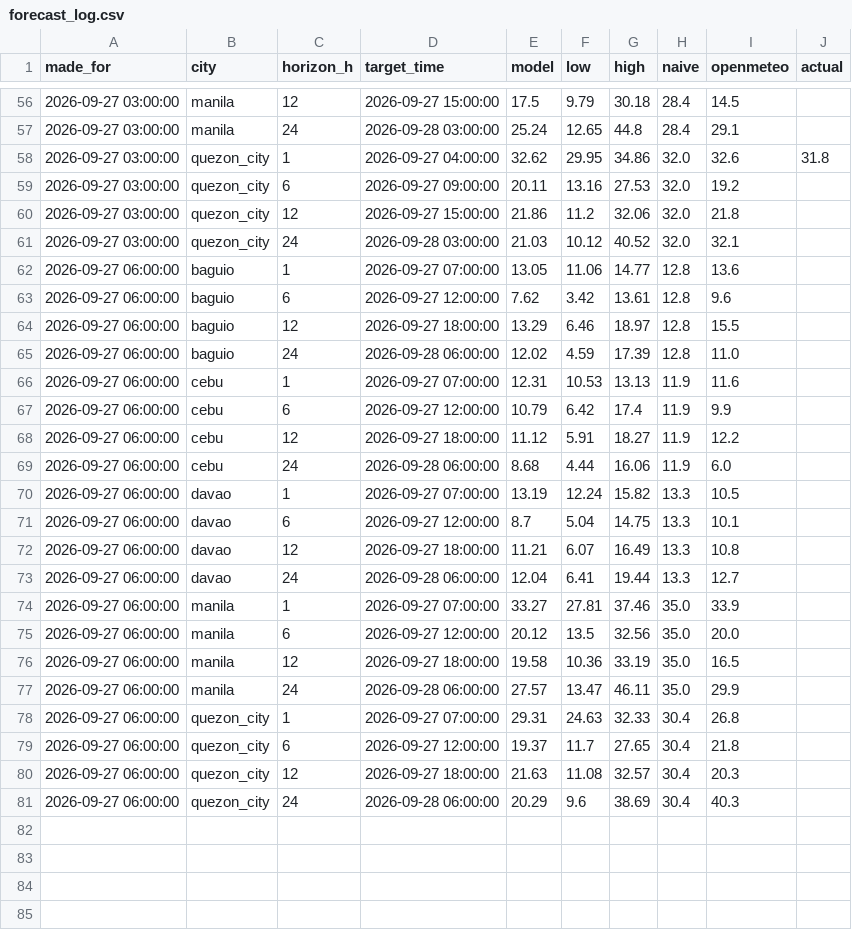
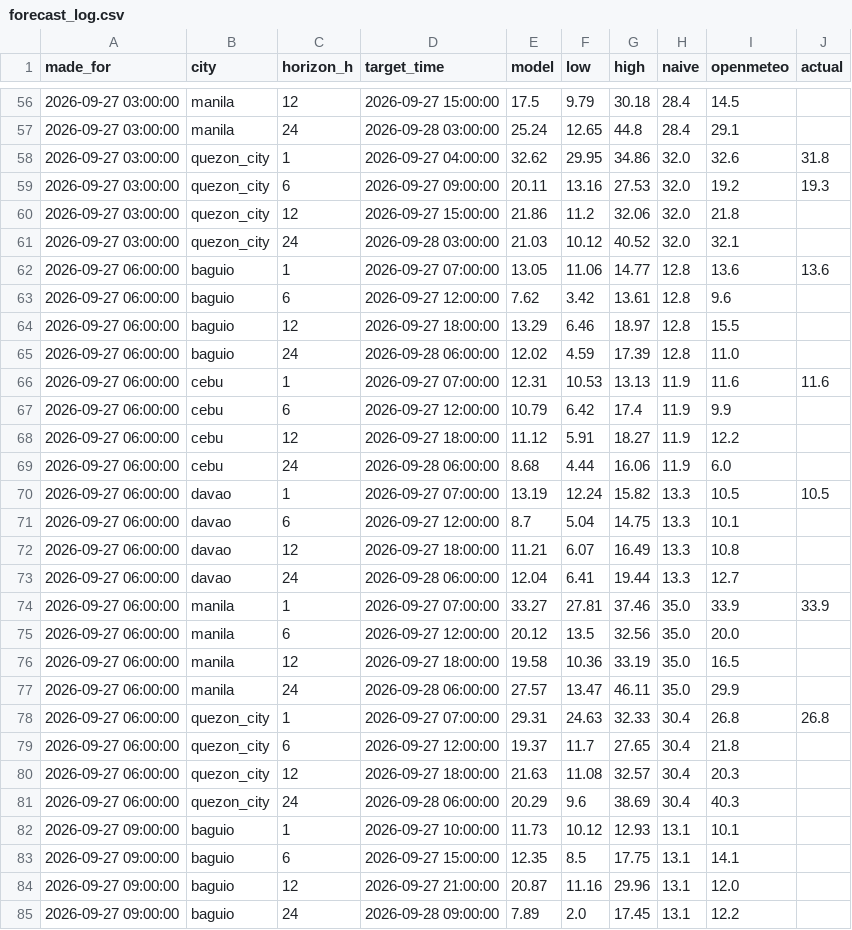
Before and after one commit to Zeref538/hangin, a CSV file: data/forecast_log.csv, drawn as a sheet; only a part is shown, gaps mark what is left out; the diff covers the shown part only.

```diff
--- a/data/forecast_log.csv
+++ b/data/forecast_log.csv
@@ -58,6 +58,6 @@ made_for,city,horizon_h,target_time,model,low,high,naive,openmeteo,actual
 2026-09-27 03:00:00,quezon_city,1,2026-09-27 04:00:00,32.62,29.95,34.86,32.0,32.6,31.8
-2026-09-27 03:00:00,quezon_city,6,2026-09-27 09:00:00,20.11,13.16,27.53,32.0,19.2,
+2026-09-27 03:00:00,quezon_city,6,2026-09-27 09:00:00,20.11,13.16,27.53,32.0,19.2,19.3
 2026-09-27 03:00:00,quezon_city,12,2026-09-27 15:00:00,21.86,11.2,32.06,32.0,21.8,
 2026-09-27 03:00:00,quezon_city,24,2026-09-28 03:00:00,21.03,10.12,40.52,32.0,32.1,
-2026-09-27 06:00:00,baguio,1,2026-09-27 07:00:00,13.05,11.06,14.77,12.8,13.6,
+2026-09-27 06:00:00,baguio,1,2026-09-27 07:00:00,13.05,11.06,14.77,12.8,13.6,13.6
 2026-09-27 06:00:00,baguio,6,2026-09-27 12:00:00,7.62,3.42,13.61,12.8,9.6,
@@ -65,3 +65,3 @@ made_for,city,horizon_h,target_time,model,low,high,naive,openmeteo,actual
 2026-09-27 06:00:00,baguio,24,2026-09-28 06:00:00,12.02,4.59,17.39,12.8,11.0,
-2026-09-27 06:00:00,cebu,1,2026-09-27 07:00:00,12.31,10.53,13.13,11.9,11.6,
+2026-09-27 06:00:00,cebu,1,2026-09-27 07:00:00,12.31,10.53,13.13,11.9,11.6,11.6
 2026-09-27 06:00:00,cebu,6,2026-09-27 12:00:00,10.79,6.42,17.4,11.9,9.9,
@@ -69,3 +69,3 @@ made_for,city,horizon_h,target_time,model,low,high,naive,openmeteo,actual
 2026-09-27 06:00:00,cebu,24,2026-09-28 06:00:00,8.68,4.44,16.06,11.9,6.0,
-2026-09-27 06:00:00,davao,1,2026-09-27 07:00:00,13.19,12.24,15.82,13.3,10.5,
+2026-09-27 06:00:00,davao,1,2026-09-27 07:00:00,13.19,12.24,15.82,13.3,10.5,10.5
 2026-09-27 06:00:00,davao,6,2026-09-27 12:00:00,8.7,5.04,14.75,13.3,10.1,
@@ -73,3 +73,3 @@ made_for,city,horizon_h,target_time,model,low,high,naive,openmeteo,actual
 2026-09-27 06:00:00,davao,24,2026-09-28 06:00:00,12.04,6.41,19.44,13.3,12.7,
-2026-09-27 06:00:00,manila,1,2026-09-27 07:00:00,33.27,27.81,37.46,35.0,33.9,
+2026-09-27 06:00:00,manila,1,2026-09-27 07:00:00,33.27,27.81,37.46,35.0,33.9,33.9
 2026-09-27 06:00:00,manila,6,2026-09-27 12:00:00,20.12,13.5,32.56,35.0,20.0,
@@ -77,3 +77,3 @@ made_for,city,horizon_h,target_time,model,low,high,naive,openmeteo,actual
 2026-09-27 06:00:00,manila,24,2026-09-28 06:00:00,27.57,13.47,46.11,35.0,29.9,
-2026-09-27 06:00:00,quezon_city,1,2026-09-27 07:00:00,29.31,24.63,32.33,30.4,26.8,
+2026-09-27 06:00:00,quezon_city,1,2026-09-27 07:00:00,29.31,24.63,32.33,30.4,26.8,26.8
 2026-09-27 06:00:00,quezon_city,6,2026-09-27 12:00:00,19.37,11.7,27.65,30.4,21.8,
@@ -81 +81,5 @@ made_for,city,horizon_h,target_time,model,low,high,naive,openmeteo,actual
 2026-09-27 06:00:00,quezon_city,24,2026-09-28 06:00:00,20.29,9.6,38.69,30.4,40.3,
+2026-09-27 09:00:00,baguio,1,2026-09-27 10:00:00,11.73,10.12,12.93,13.1,10.1,
+2026-09-27 09:00:00,baguio,6,2026-09-27 15:00:00,12.35,8.5,17.75,13.1,14.1,
+2026-09-27 09:00:00,baguio,12,2026-09-27 21:00:00,20.87,11.16,29.96,13.1,12.0,
+2026-09-27 09:00:00,baguio,24,2026-09-28 09:00:00,7.89,2.0,17.45,13.1,12.2,
```
Also changed, not shown: 16 added rows and 14 edited cells elsewhere in this file, 1 other file.
